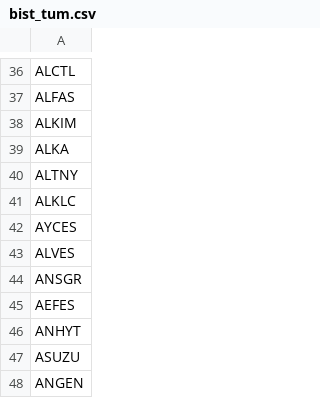
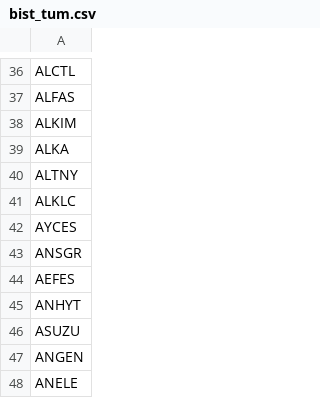
Before and after one commit to ahmetdriveport/temelveri, a CSV file: data/bist_tum.csv, drawn as a sheet; only a part is shown, gaps mark what is left out; the shorter side is filled out with more unchanged rows; the diff names each change by its address in the sheet, - before the commit and + after, or states it on an @@ line.

```diff
--- a/data/bist_tum.csv
+++ b/data/bist_tum.csv
-row 43: ALVES
```
